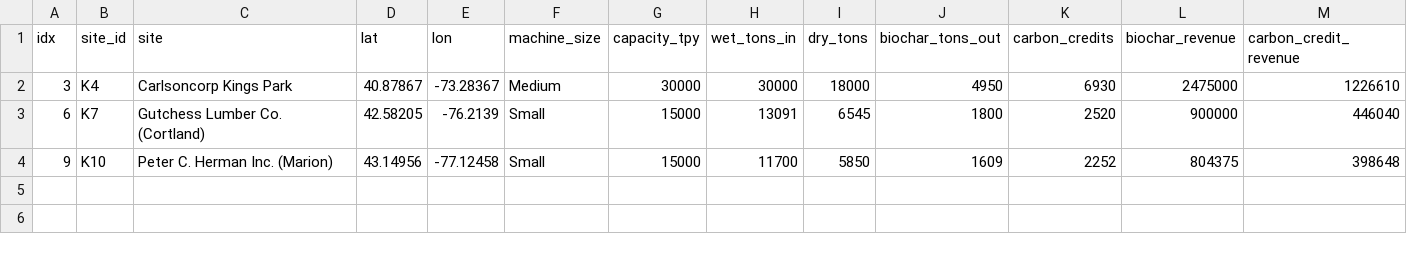
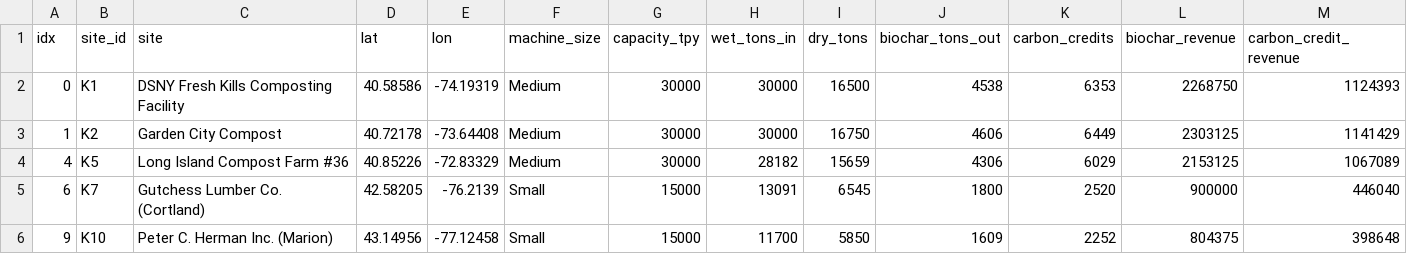
Before and after one commit to AnnieLiu9/biochar-site-finder, a CSV file: output/selected_sites.csv, drawn as a sheet; only a part is shown; removed rows and columns are numbered as before the commit, all else as after; rows hold the shown columns only; the diff names each change by its address in the sheet, - before the commit and + after, or states it on an @@ line.

```diff
--- a/output/selected_sites.csv
+++ b/output/selected_sites.csv
-row 2: 3 | K4 | Carlsoncorp Kings Park | 40.87867 | -73.28367 | Medium | 30000 | 30000 | 18000 | 4950 | 6930 | 2475000 | 1226610
+row 2: 0 | K1 | DSNY Fresh Kills Composting Facility | 40.58586 | -74.19319 | Medium | 30000 | 30000 | 16500 | 4538 | 6353 | 2268750 | 1124393
+row 3: 1 | K2 | Garden City Compost | 40.72178 | -73.64408 | Medium | 30000 | 30000 | 16750 | 4606 | 6449 | 2303125 | 1141429
+row 4: 4 | K5 | Long Island Compost Farm #36 | 40.85226 | -72.83329 | Medium | 30000 | 28182 | 15659 | 4306 | 6029 | 2153125 | 1067089
```
Also changed, not shown: data/customers.csv, output/biochar_flows.csv, 11 other files.
